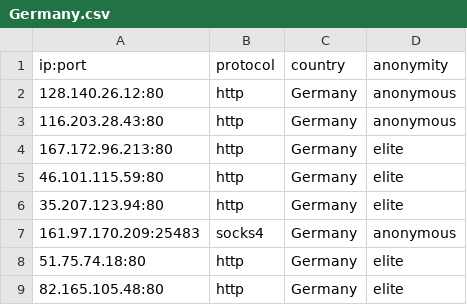
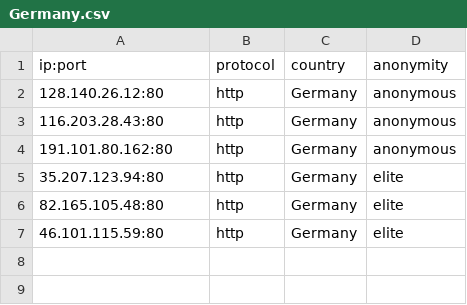
Before and after one commit to NoureddineRmila/daily-free-working-proxies, a CSV file: Germany.csv, drawn as a sheet.

Commit message:
Update proxies list

```diff
--- a/Germany.csv
+++ b/Germany.csv
@@ -3,7 +3,5 @@ ip:port,protocol,country,anonymity
 116.203.28.43:80,http,Germany,anonymous
-167.172.96.213:80,http,Germany,elite
+191.101.80.162:80,http,Germany,anonymous
+35.207.123.94:80,http,Germany,elite
+82.165.105.48:80,http,Germany,elite
 46.101.115.59:80,http,Germany,elite
-35.207.123.94:80,http,Germany,elite
-161.97.170.209:25483,socks4,Germany,anonymous
-51.75.74.18:80,http,Germany,elite
-82.165.105.48:80,http,Germany,elite
```
Also changed, not shown: France.csv, Netherlands.csv, 19 other files.
